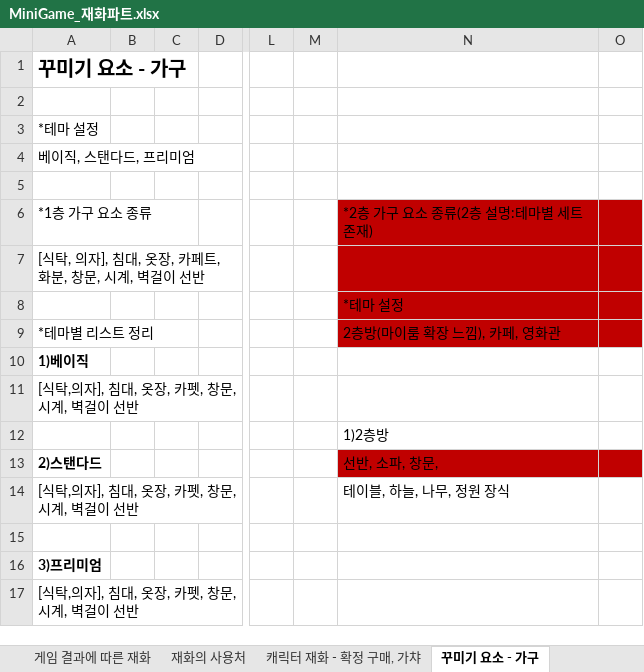
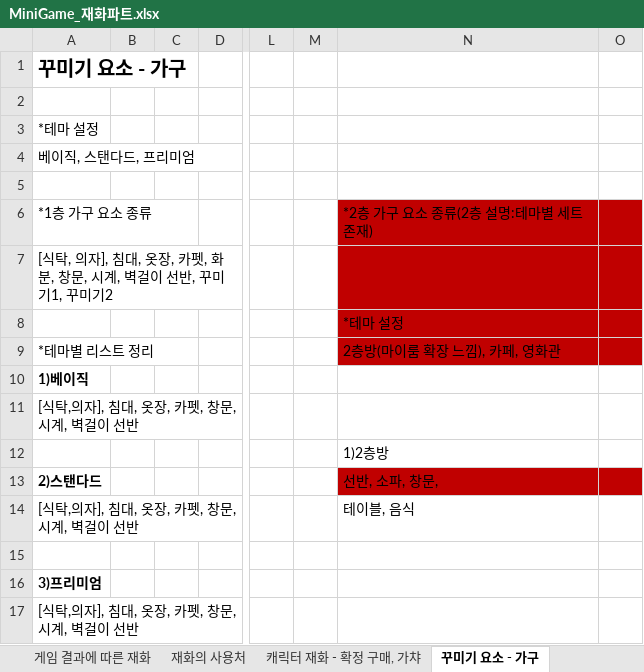
Before and after one commit to LewisCho7/PlumMiniGame, an Excel workbook: Design/MiniGame_재화파트.xlsx, sheet 꾸미기 요소 - 가구, drawn as a sheet; only a part is shown, gaps mark what is left out; values as stored, in another font and other column widths than the file's, no borders; the diff names each change by its address in the sheet, - before the commit and + after, or states it on an @@ line.

```diff
--- a/Design/MiniGame_재화파트.xlsx (sheet 꾸미기 요소 - 가구)
+++ b/Design/MiniGame_재화파트.xlsx (sheet 꾸미기 요소 - 가구)
-A7: …옷장, 카페트, 화분, 창문, 시계, 벽걸이 선반
+A7: …옷장, 카펫, 화분, 창문, 시계, 벽걸이 선반, 꾸미기1, 꾸미기2
-N14: 테이블, 하늘, 나무, 정원 장식
+N14: 테이블, 음식
```
Also changed, not shown: Design/PlumMiniGame_백수진기획서.xlsx.
